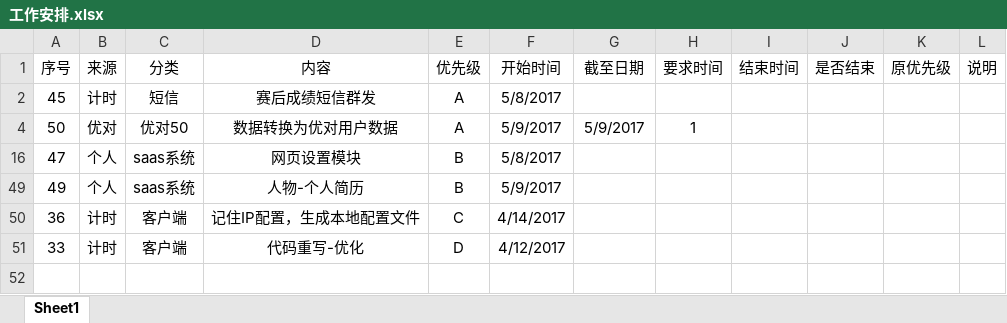
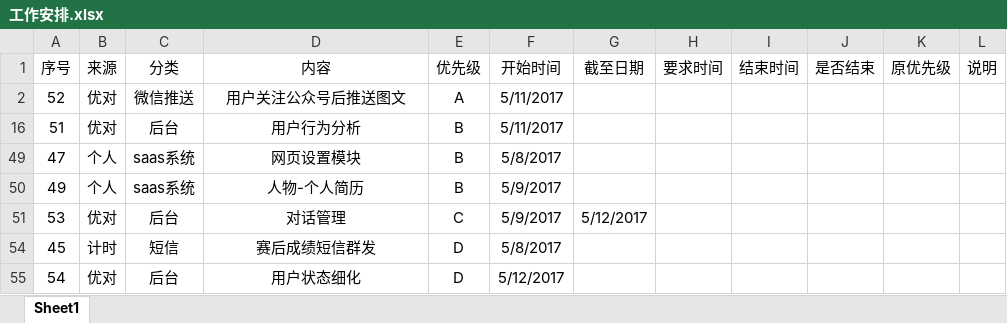
Before and after one commit to YmumuBill/liyulinbill, an Excel workbook: 工作安排.xlsx, sheet Sheet1, drawn as a sheet; values as stored, in another font and other column widths than the file's, no borders; conditional formats not drawn; removed rows and columns are numbered as before the commit, all else as after; the diff names each change by its address in the sheet, - before the commit and + after, or states it on an @@ line.

```diff
--- a/工作安排.xlsx (sheet Sheet1)
+++ b/工作安排.xlsx (sheet Sheet1)
-row 2: 45 | 计时 | 短信 | 赛后成绩短信群发 | A | 5/8/2017
-row 4: 50 | 优对 | 优对50 | 数据转换为优对用户数据 | A | 5/9/2017 | 5/9/2017 | 1
+row 2: 52 | 优对 | 微信推送 | 用户关注公众号后推送图文 | A | 5/11/2017
+row 16: 51 | 优对 | 后台 | 用户行为分析 | B | 5/11/2017
-row 50: 36 | 计时 | 客户端 | 记住IP配置，生成本地配置文件 | C | 4/14/2017
-row 51: 33 | 计时 | 客户端 | 代码重写-优化 | D | 4/12/2017
+row 51: 53 | 优对 | 后台 | 对话管理 | C | 5/9/2017 | 5/12/2017
+row 54: 45 | 计时 | 短信 | 赛后成绩短信群发 | D | 5/8/2017
+row 55: 54 | 优对 | 后台 | 用户状态细化 | D | 5/12/2017
```
Also changed, not shown: hidden cells, 57 other files.
